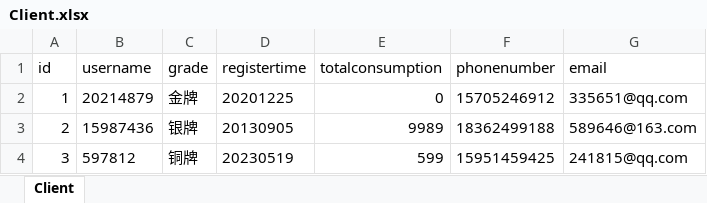
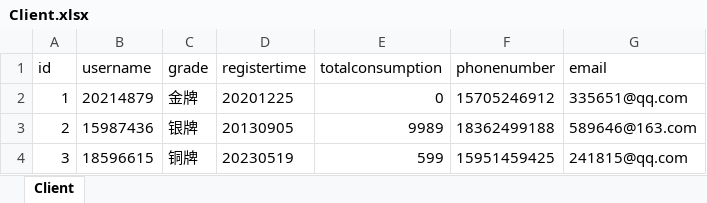
Before and after one commit to mpig-pro/1.2, an Excel workbook: src/main/java/org/example/Client.xlsx, sheet Client, drawn as a sheet; values as stored, in another font and other column widths than the file's, no borders; the diff names each change by its address in the sheet, - before the commit and + after, or states it on an @@ line.

Commit message:
modified:   src/main/java/org/example/Cart.xlsx 	modified:   src/main/java/org/example/Client.xlsx 	modified:   src/main/java/org/example/ClientPasswordManage.java 	modified:   src/main/java/org/example/ExcelIn.java 	modified:   src/main/java/org/example/Goods.xlsx 	modified:   src/main/java/org/example/History.xlsx 	modified:   src/main/java/org/example/ModifyPassword.java 	modified:   src/main/java/org/example/Users.xlsx

```diff
--- a/src/main/java/org/example/Client.xlsx (sheet Client)
+++ b/src/main/java/org/example/Client.xlsx (sheet Client)
-B4 (username): 597812
+B4 (username): 18596615
```
Also changed, not shown: src/main/java/org/example/Cart.xlsx, src/main/java/org/example/Goods.xlsx, 5 other files.
